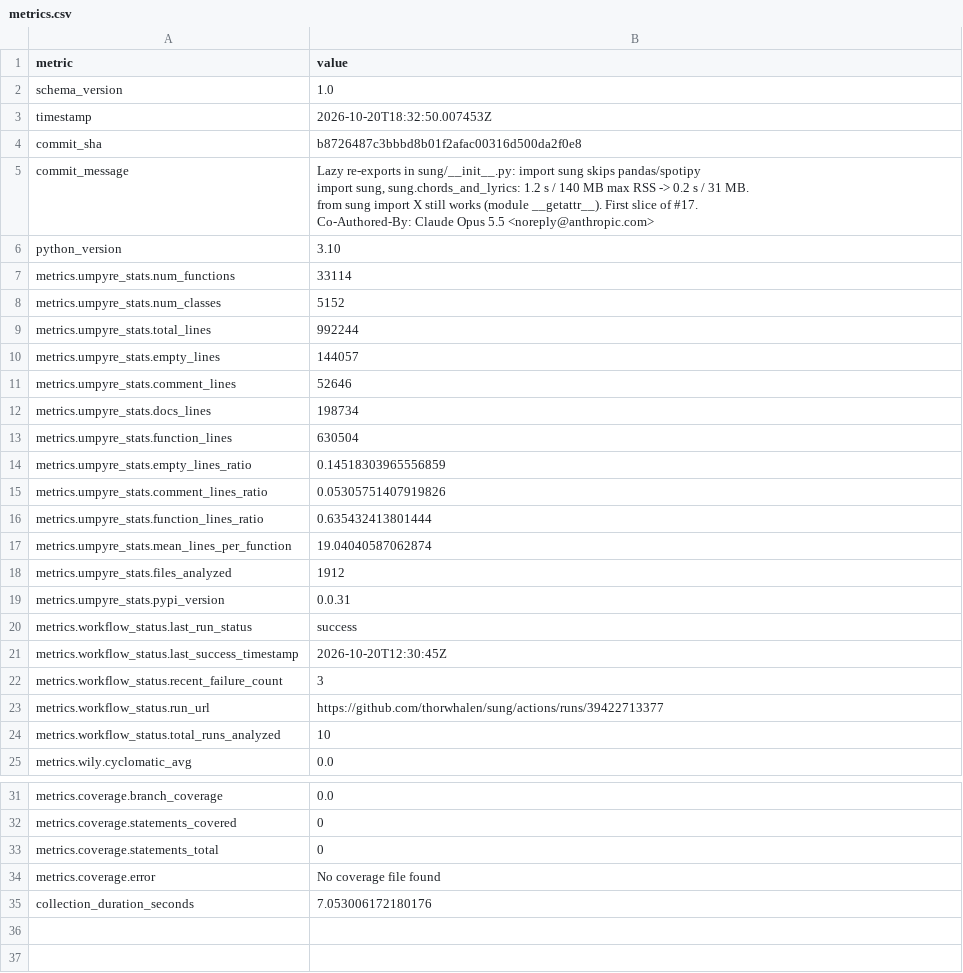
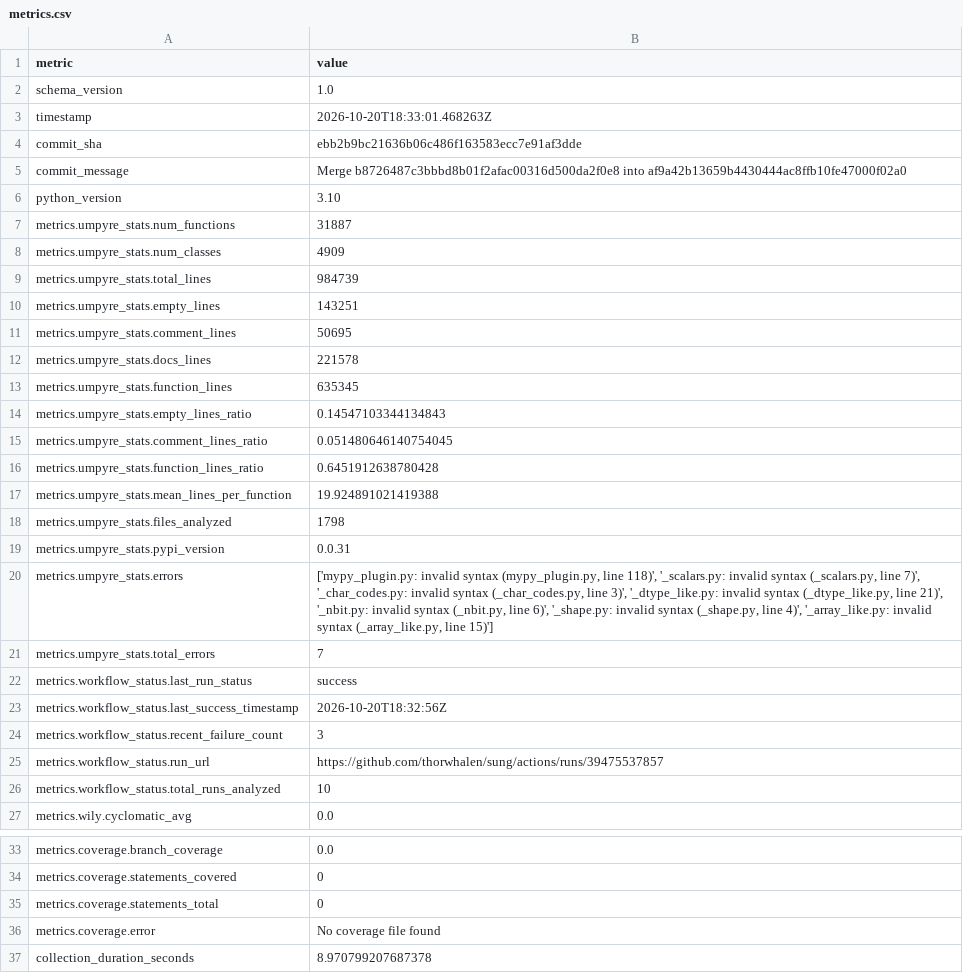
Before and after one commit to thorwhalen/sung, a CSV file: metrics.csv, drawn as a sheet; only a part is shown, gaps mark what is left out.

Commit message:
Update metrics for ebb2b9b

```diff
--- a/metrics.csv
+++ b/metrics.csv
@@ -2,28 +2,25 @@ metric,value
 schema_version,1.0
-timestamp,2026-10-20T18:32:50.007453Z
-commit_sha,b8726487c3bbbd8b01f2afac00316d500da2f0e8
-commit_message,"Lazy re-exports in sung/__init__.py: import sung skips pandas/spotipy
-
-import sung, sung.chords_and_lyrics: 1.2 s / 140 MB max RSS -> 0.2 s / 31 MB.
-from sung import X still works (module __getattr__). First slice of #17.
-
-Co-Authored-By: Claude Opus 5.5 <noreply@anthropic.com>"
+timestamp,2026-10-20T18:33:01.468263Z
+commit_sha,ebb2b9bc21636b06c486f163583ecc7e91af3dde
+commit_message,Merge b8726487c3bbbd8b01f2afac00316d500da2f0e8 into af9a42b13659b4430444ac8ffb10fe47000f02a0
 python_version,3.10
-metrics.umpyre_stats.num_functions,33114
-metrics.umpyre_stats.num_classes,5152
-metrics.umpyre_stats.total_lines,992244
-metrics.umpyre_stats.empty_lines,144057
-metrics.umpyre_stats.comment_lines,52646
-metrics.umpyre_stats.docs_lines,198734
-metrics.umpyre_stats.function_lines,630504
-metrics.umpyre_stats.empty_lines_ratio,0.14518303965556859
-metrics.umpyre_stats.comment_lines_ratio,0.05305751407919826
-metrics.umpyre_stats.function_lines_ratio,0.635432413801444
-metrics.umpyre_stats.mean_lines_per_function,19.04040587062874
-metrics.umpyre_stats.files_analyzed,1912
+metrics.umpyre_stats.num_functions,31887
+metrics.umpyre_stats.num_classes,4909
+metrics.umpyre_stats.total_lines,984739
+metrics.umpyre_stats.empty_lines,143251
+metrics.umpyre_stats.comment_lines,50695
+metrics.umpyre_stats.docs_lines,221578
+metrics.umpyre_stats.function_lines,635345
+metrics.umpyre_stats.empty_lines_ratio,0.14547103344134843
+metrics.umpyre_stats.comment_lines_ratio,0.051480646140754045
+metrics.umpyre_stats.function_lines_ratio,0.6451912638780428
+metrics.umpyre_stats.mean_lines_per_function,19.924891021419388
+metrics.umpyre_stats.files_analyzed,1798
 metrics.umpyre_stats.pypi_version,0.0.31
+metrics.umpyre_stats.errors,"['mypy_plugin.py: invalid syntax (mypy_plugin.py, line 118)', '_scalars.py: invalid syntax (_scalars.py, line 7)', '_char_codes.py: invalid syntax (_char_codes.py, line 3)', '_dtype_like.py: invalid syntax (_dtype_like.py, line 21)', '_nbit.py: invalid syntax (_nbit.py, line 6)', '_shape.py: invalid syntax (_shape.py, line 4)', '_array_like.py: invalid syntax (_array_like.py, line 15)']"
+metrics.umpyre_stats.total_errors,7
 metrics.workflow_status.last_run_status,success
-metrics.workflow_status.last_success_timestamp,2026-10-20T12:30:45Z
+metrics.workflow_status.last_success_timestamp,2026-10-20T18:32:56Z
 metrics.workflow_status.recent_failure_count,3
-metrics.workflow_status.run_url,https://github.com/thorwhalen/sung/actions/runs/39422713377
+metrics.workflow_status.run_url,https://github.com/thorwhalen/sung/actions/runs/39475537857
 metrics.workflow_status.total_runs_analyzed,10
@@ -43,2 +40,2 @@ metrics.coverage.statements_total,0
 metrics.coverage.error,No coverage file found
-collection_duration_seconds,7.053006172180176
+collection_duration_seconds,8.970799207687378
```
Also changed, not shown: 2 other files.
